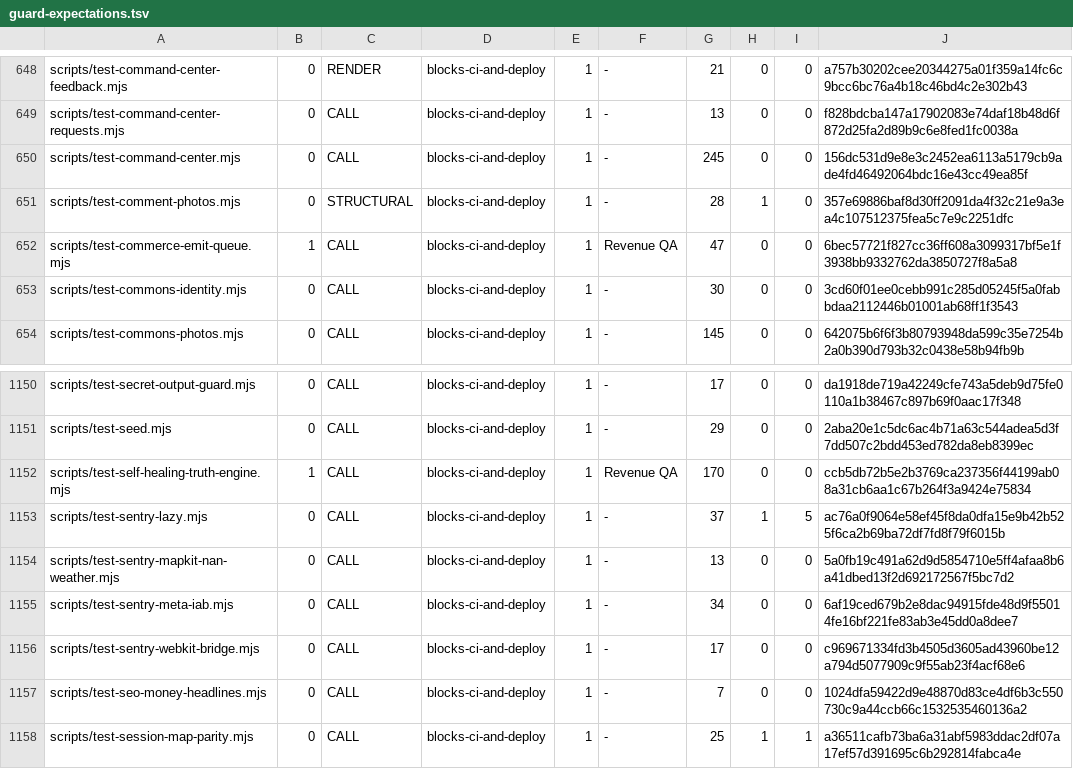
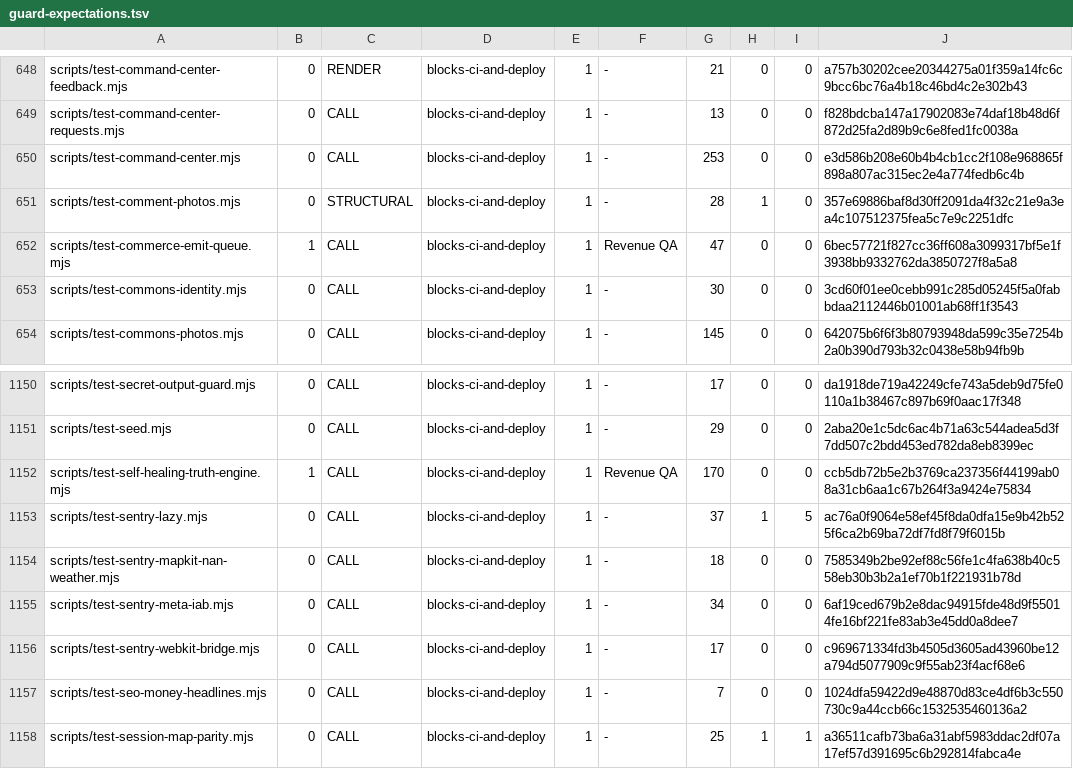
Before and after one commit to wallstreethyena/Wayfind, a TSV file: scripts/lib/guard-expectations.tsv, drawn as a sheet; only a part is shown, gaps mark what is left out.

Commit message:
Use measured partner click pacing and refresh family evidence and map guards

```diff
--- a/scripts/lib/guard-expectations.tsv
+++ b/scripts/lib/guard-expectations.tsv
@@ -649,3 +649,3 @@ scripts/test-command-center-feedback.mjs	0	RENDER	blocks-ci-and-deploy	1	-	21	0
 scripts/test-command-center-requests.mjs	0	CALL	blocks-ci-and-deploy	1	-	13	0	0	f828bdcba147a17902083e74daf18b48d6f872d25fa2d89b9c6e8fed1fc0038a
-scripts/test-command-center.mjs	0	CALL	blocks-ci-and-deploy	1	-	245	0	0	156dc531d9e8e3c2452ea6113a5179cb9ade4fd46492064bdc16e43cc49ea85f
+scripts/test-command-center.mjs	0	CALL	blocks-ci-and-deploy	1	-	253	0	0	e3d586b208e60b4b4cb1cc2f108e968865f898a807ac315ec2e4a774fedb6c4b
 scripts/test-comment-photos.mjs	0	STRUCTURAL	blocks-ci-and-deploy	1	-	28	1	0	357e69886baf8d30ff2091da4f32c21e9a3ea4c107512375fea5c7e9c2251dfc
@@ -1153,3 +1153,3 @@ scripts/test-self-healing-truth-engine.mjs	1	CALL	blocks-ci-and-deploy	1	Revenue
 scripts/test-sentry-lazy.mjs	0	CALL	blocks-ci-and-deploy	1	-	37	1	5	ac76a0f9064e58ef45f8da0dfa15e9b42b525f6ca2b69ba72df7fd8f79f6015b
-scripts/test-sentry-mapkit-nan-weather.mjs	0	CALL	blocks-ci-and-deploy	1	-	13	0	0	5a0fb19c491a62d9d5854710e5ff4afaa8b6a41dbed13f2d692172567f5bc7d2
+scripts/test-sentry-mapkit-nan-weather.mjs	0	CALL	blocks-ci-and-deploy	1	-	18	0	0	7585349b2be92ef88c56fe1c4fa638b40c558eb30b3b2a1ef70b1f221931b78d
 scripts/test-sentry-meta-iab.mjs	0	CALL	blocks-ci-and-deploy	1	-	34	0	0	6af19ced679b2e8dac94915fde48d9f55014fe16bf221fe83ab3e45dd0a8dee7
```
Also changed, not shown: 9 other files.
